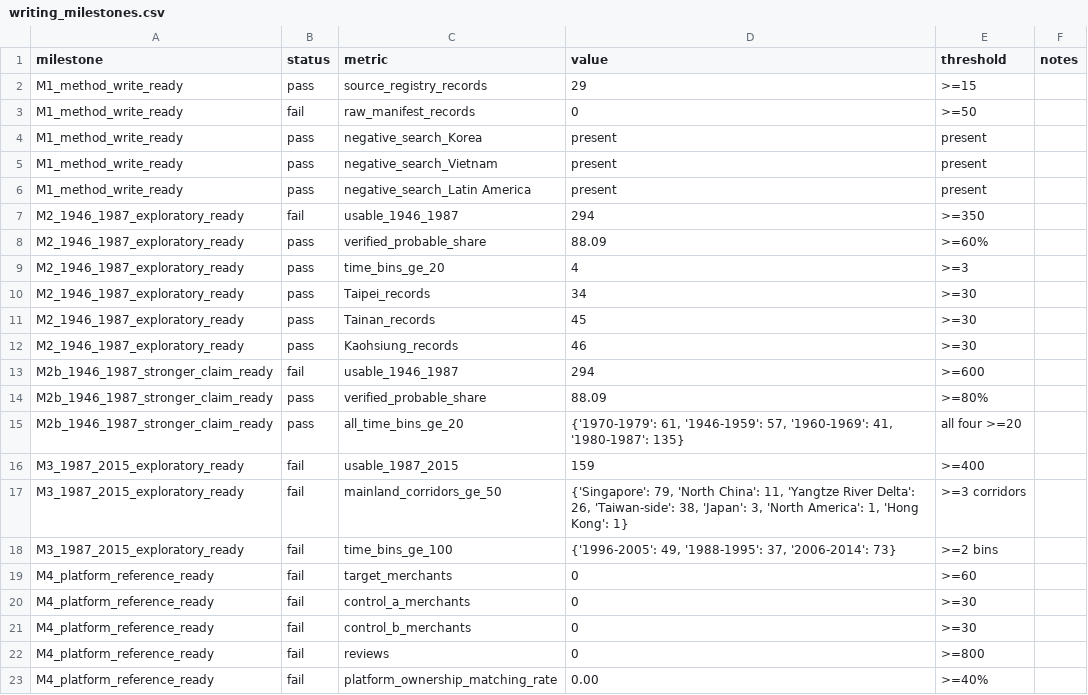
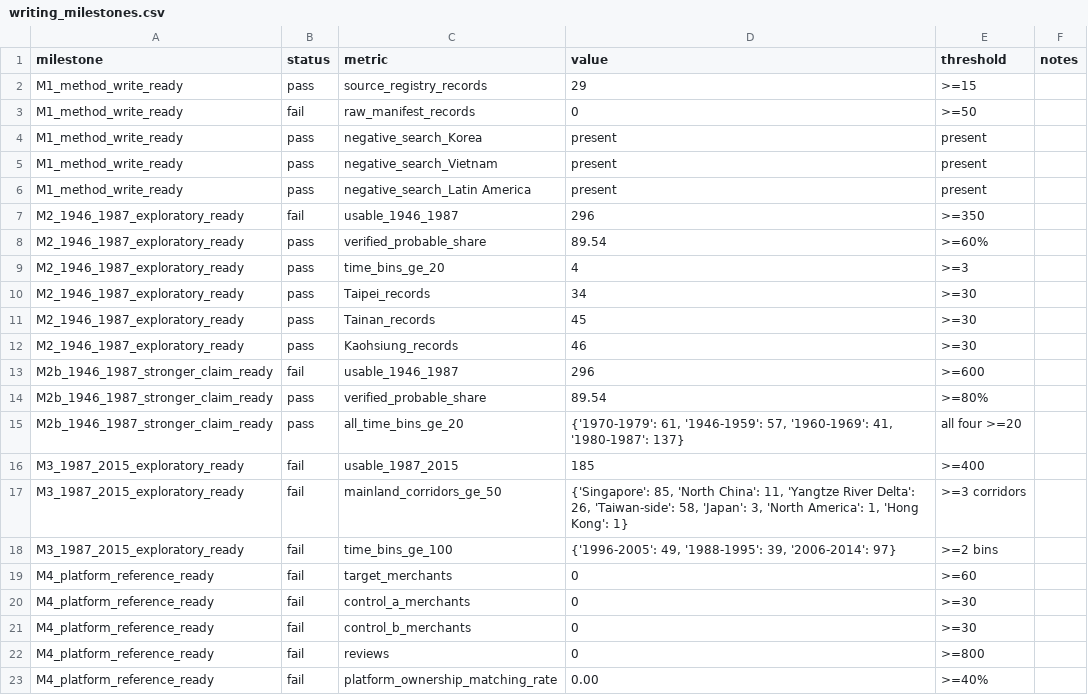
Before and after one commit to dpan538/taiwaneseness-corpus-engineering, a CSV file: reports/writing_milestones.csv, drawn as a sheet.

```diff
--- a/reports/writing_milestones.csv
+++ b/reports/writing_milestones.csv
@@ -6,4 +6,4 @@ M1_method_write_ready,pass,negative_search_Vietnam,present,present,
 M1_method_write_ready,pass,negative_search_Latin America,present,present,
-M2_1946_1987_exploratory_ready,fail,usable_1946_1987,294,>=350,
-M2_1946_1987_exploratory_ready,pass,verified_probable_share,88.09,>=60%,
+M2_1946_1987_exploratory_ready,fail,usable_1946_1987,296,>=350,
+M2_1946_1987_exploratory_ready,pass,verified_probable_share,89.54,>=60%,
 M2_1946_1987_exploratory_ready,pass,time_bins_ge_20,4,>=3,
@@ -12,8 +12,8 @@ M2_1946_1987_exploratory_ready,pass,Tainan_records,45,>=30,
 M2_1946_1987_exploratory_ready,pass,Kaohsiung_records,46,>=30,
-M2b_1946_1987_stronger_claim_ready,fail,usable_1946_1987,294,>=600,
-M2b_1946_1987_stronger_claim_ready,pass,verified_probable_share,88.09,>=80%,
-M2b_1946_1987_stronger_claim_ready,pass,all_time_bins_ge_20,"{'1970-1979': 61, '1946-1959': 57, '1960-1969': 41, '1980-1987': 135}",all four >=20,
-M3_1987_2015_exploratory_ready,fail,usable_1987_2015,159,>=400,
-M3_1987_2015_exploratory_ready,fail,mainland_corridors_ge_50,"{'Singapore': 79, 'North China': 11, 'Yangtze River Delta': 26, 'Taiwan-side': 38, 'Japan': 3, 'North America': 1, 'Hong Kong': 1}",>=3 corridors,
-M3_1987_2015_exploratory_ready,fail,time_bins_ge_100,"{'1996-2005': 49, '1988-1995': 37, '2006-2014': 73}",>=2 bins,
+M2b_1946_1987_stronger_claim_ready,fail,usable_1946_1987,296,>=600,
+M2b_1946_1987_stronger_claim_ready,pass,verified_probable_share,89.54,>=80%,
+M2b_1946_1987_stronger_claim_ready,pass,all_time_bins_ge_20,"{'1970-1979': 61, '1946-1959': 57, '1960-1969': 41, '1980-1987': 137}",all four >=20,
+M3_1987_2015_exploratory_ready,fail,usable_1987_2015,185,>=400,
+M3_1987_2015_exploratory_ready,fail,mainland_corridors_ge_50,"{'Singapore': 85, 'North China': 11, 'Yangtze River Delta': 26, 'Taiwan-side': 58, 'Japan': 3, 'North America': 1, 'Hong Kong': 1}",>=3 corridors,
+M3_1987_2015_exploratory_ready,fail,time_bins_ge_100,"{'1996-2005': 49, '1988-1995': 39, '2006-2014': 97}",>=2 bins,
 M4_platform_reference_ready,fail,target_merchants,0,>=60,
```
Also changed, not shown: data/harvest_log_1946_1987.csv, reports/corpus_health.csv, 8 other files.
